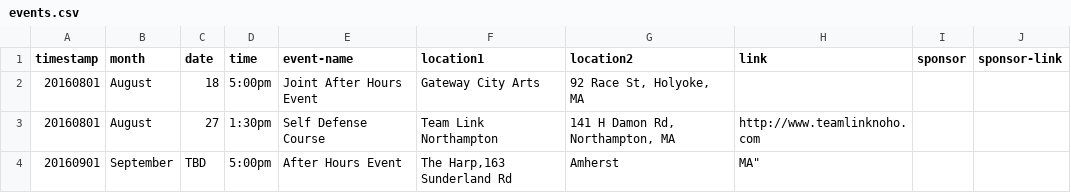
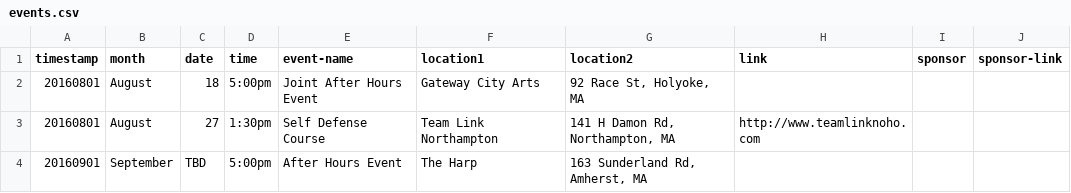
Before and after one commit to clearbold/ayp, a CSV file: _data/events.csv, drawn as a sheet.

Commit message:
Update events.csv

```diff
--- a/_data/events.csv
+++ b/_data/events.csv
@@ -3,2 +3,2 @@
 "20160801","August","27","1:30pm","Self Defense Course","Team Link Northampton","141 H Damon Rd, Northampton, MA","http://www.teamlinknoho.com","",""
-"20160901","September","TBD","5:00pm","After Hours Event","The Harp,"163 Sunderland Rd, Amherst, MA","","",""
+"20160901","September","TBD","5:00pm","After Hours Event","The Harp","163 Sunderland Rd, Amherst, MA","","",""
```
